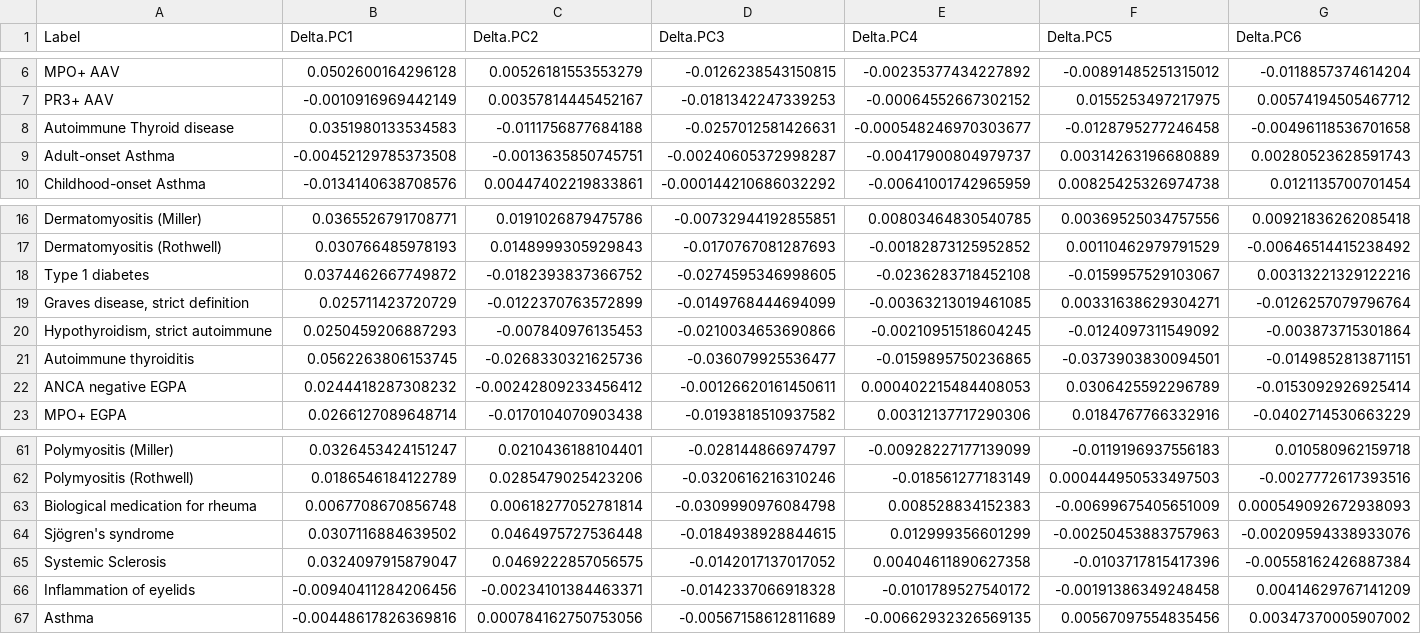
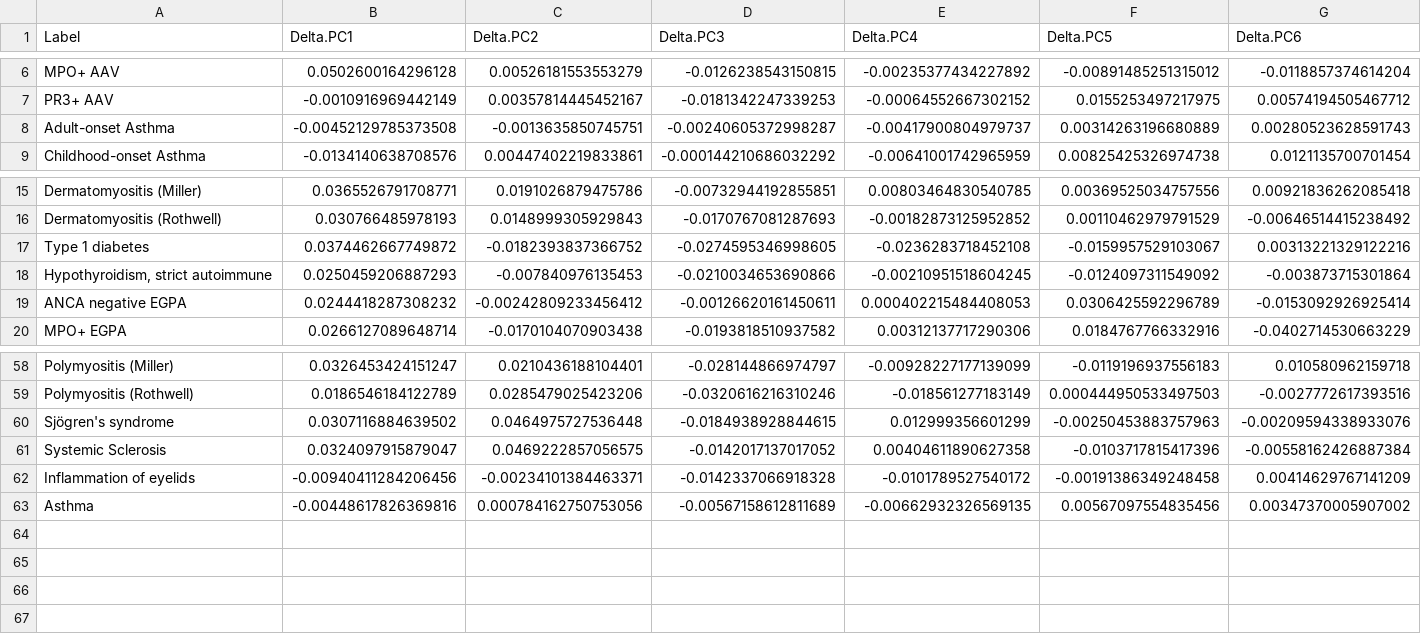
Before and after one commit to GRealesM/myositis-IMD, a TSV file: data/Myo_13PC_Delta.tsv, drawn as a sheet; only a part is shown, gaps mark what is left out; rows hold the shown columns only; the diff names each change by its address in the sheet, - before the commit and + after, or states it on an @@ line.

```diff
--- a/data/Myo_13PC_Delta.tsv
+++ b/data/Myo_13PC_Delta.tsv
-row 8: Autoimmune Thyroid disease | 0.0351980133534583 | -0.0111756877684188 | -0.0257012581426631 | -0.000548246970303677 | -0.0128795277246458 | -0.00496118536701658
-row 19: Graves disease, strict definition | 0.025711423720729 | -0.0122370763572899 | -0.0149768444694099 | -0.00363213019461085 | 0.00331638629304271 | -0.0126257079796764
-row 21: Autoimmune thyroiditis | 0.0562263806153745 | -0.0268330321625736 | -0.036079925536477 | -0.0159895750236865 | -0.0373903830094501 | -0.0149852813871151
-row 63: Biological medication for rheuma | 0.0067708670856748 | 0.00618277052781814 | -0.0309990976084798 | 0.008528834152383 | -0.00699675405651009 | 0.000549092672938093
```
Also changed, not shown: data/Myo_13PC_Var.tsv, data/Myo_7PC_Delta.tsv, 16 other files.
